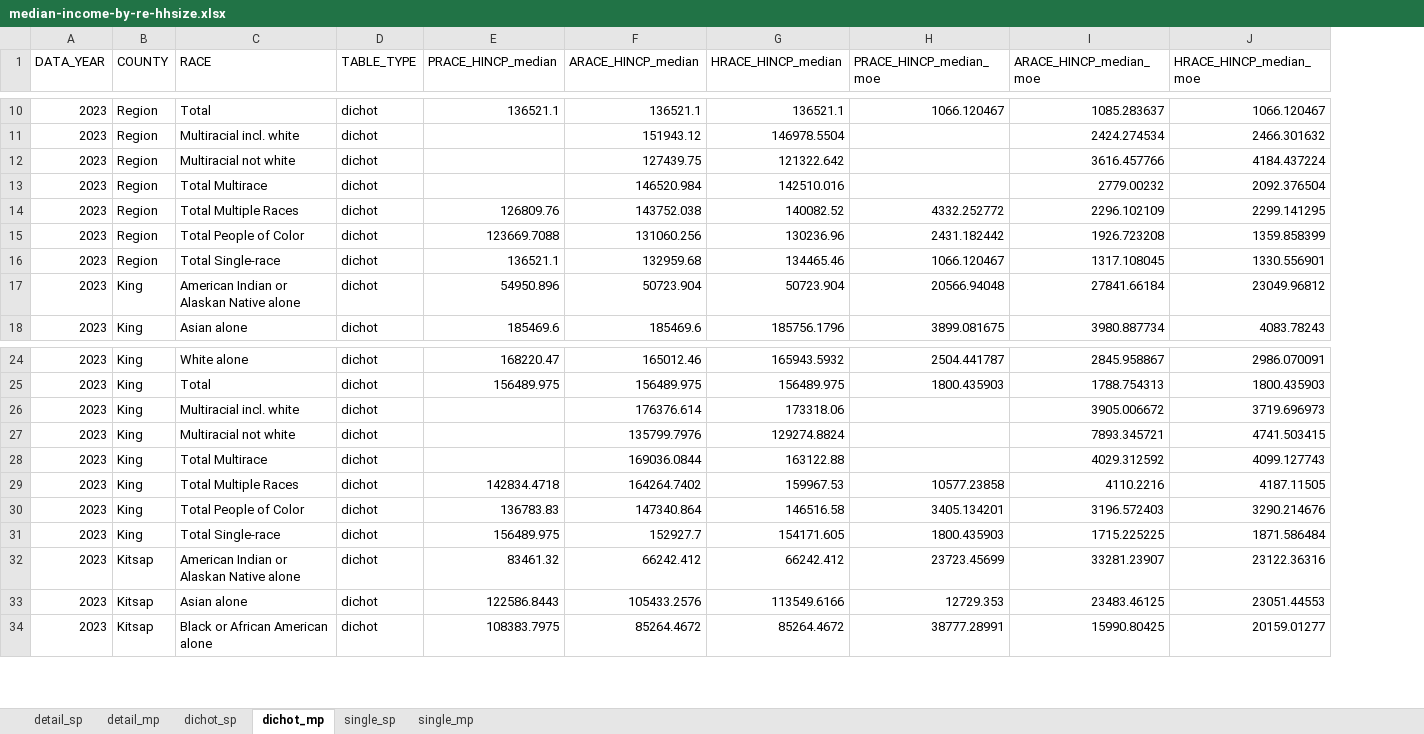
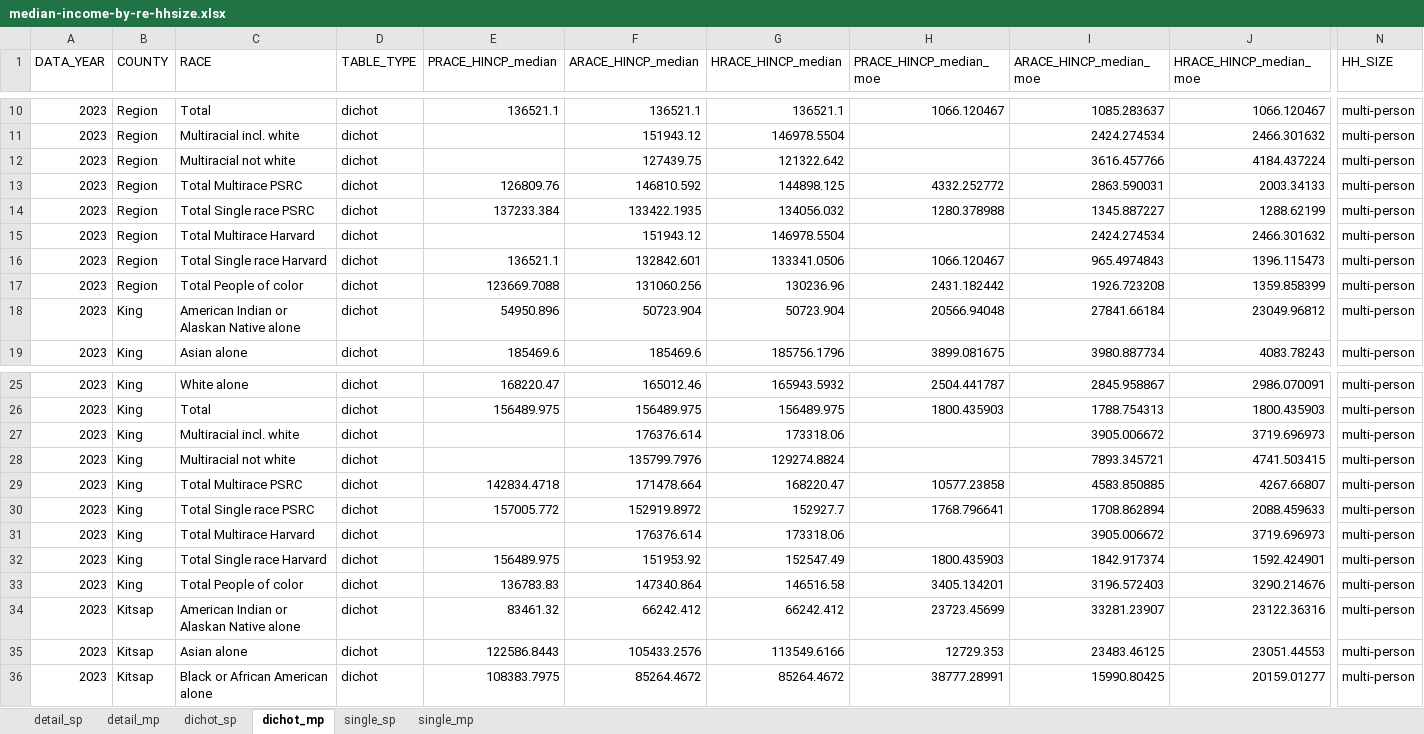
Before and after one commit to psrc/exploration-race-ethnicity, an Excel workbook: median-income-hhsize/data/median-income-by-re-hhsize.xlsx, sheet dichot_mp, drawn as a sheet; only a part is shown, gaps mark what is left out; values as stored, in another font and other column widths than the file's, no borders; removed rows and columns are numbered as before the commit, all else as after; rows hold the shown columns only; the diff covers the shown part only; the diff names each change by its address in the sheet, - before the commit and + after, or states it on an @@ line.

```diff
--- a/median-income-hhsize/data/median-income-by-re-hhsize.xlsx (sheet dichot_mp)
+++ b/median-income-hhsize/data/median-income-by-re-hhsize.xlsx (sheet dichot_mp)
+column N (HH_SIZE), rows 10-12: all multi-person; rows 15-19: all multi-person; rows 25-28: all multi-person; rows 31-36: all multi-person
+row 13: 2023 | Region | Total Multirace PSRC | dichot | 126809.76 | 146810.592 | 144898.125 | 4332.252772 | 2863.590031 | 2003.34133 | multi-person
+row 14: 2023 | Region | Total Single race PSRC | dichot | 137233.384 | 133422.1935 | 134056.032 | 1280.378988 | 1345.887227 | 1288.62199 | multi-person
-C15 (RACE): Total Multirace
+C15 (RACE): Total Multirace Harvard
-F15 (ARACE_HINCP_median): 146520.984
+F15 (ARACE_HINCP_median): 151943.12
-G15 (HRACE_HINCP_median): 142510.016
+G15 (HRACE_HINCP_median): 146978.5504
-I15 (ARACE_HINCP_median_moe): 2779.00232
+I15 (ARACE_HINCP_median_moe): 2424.274534
-J15 (HRACE_HINCP_median_moe): 2092.376504
+J15 (HRACE_HINCP_median_moe): 2466.301632
-C16 (RACE): Total Multiple Races
+C16 (RACE): Total Single race Harvard
-E16 (PRACE_HINCP_median): 126809.76
+E16 (PRACE_HINCP_median): 136521.1
-F16 (ARACE_HINCP_median): 143752.038
+F16 (ARACE_HINCP_median): 132842.601
-G16 (HRACE_HINCP_median): 140082.52
+G16 (HRACE_HINCP_median): 133341.0506
-H16 (PRACE_HINCP_median_moe): 4332.252772
+H16 (PRACE_HINCP_median_moe): 1066.120467
-I16 (ARACE_HINCP_median_moe): 2296.102109
+I16 (ARACE_HINCP_median_moe): 965.4974843
-J16 (HRACE_HINCP_median_moe): 2299.141295
+J16 (HRACE_HINCP_median_moe): 1396.115473
-C17 (RACE): Total People of Color
+C17 (RACE): Total People of color
-row 16: 2023 | Region | Total Single-race | dichot | 136521.1 | 132959.68 | 134465.46 | 1066.120467 | 1317.108045 | 1330.556901
+row 29: 2023 | King | Total Multirace PSRC | dichot | 142834.4718 | 171478.664 | 168220.47 | 10577.23858 | 4583.850885 | 4267.66807 | multi-person
+row 30: 2023 | King | Total Single race PSRC | dichot | 157005.772 | 152919.8972 | 152927.7 | 1768.796641 | 1708.862894 | 2088.459633 | multi-person
-C31 (RACE): Total Multirace
+C31 (RACE): Total Multirace Harvard
-F31 (ARACE_HINCP_median): 169036.0844
+F31 (ARACE_HINCP_median): 176376.614
-G31 (HRACE_HINCP_median): 163122.88
+G31 (HRACE_HINCP_median): 173318.06
-I31 (ARACE_HINCP_median_moe): 4029.312592
+I31 (ARACE_HINCP_median_moe): 3905.006672
-J31 (HRACE_HINCP_median_moe): 4099.127743
+J31 (HRACE_HINCP_median_moe): 3719.696973
-C32 (RACE): Total Multiple Races
+C32 (RACE): Total Single race Harvard
-E32 (PRACE_HINCP_median): 142834.4718
+E32 (PRACE_HINCP_median): 156489.975
-F32 (ARACE_HINCP_median): 164264.7402
+F32 (ARACE_HINCP_median): 151953.92
-G32 (HRACE_HINCP_median): 159967.53
+G32 (HRACE_HINCP_median): 152547.49
-H32 (PRACE_HINCP_median_moe): 10577.23858
+H32 (PRACE_HINCP_median_moe): 1800.435903
-I32 (ARACE_HINCP_median_moe): 4110.2216
+I32 (ARACE_HINCP_median_moe): 1842.917374
-J32 (HRACE_HINCP_median_moe): 4187.11505
+J32 (HRACE_HINCP_median_moe): 1592.424901
-C33 (RACE): Total People of Color
+C33 (RACE): Total People of color
-row 31: 2023 | King | Total Single-race | dichot | 156489.975 | 152927.7 | 154171.605 | 1800.435903 | 1715.225225 | 1871.586484
```
Also changed, not shown: 6 added rows, 3 removed rows and 39 edited cells elsewhere in this sheet, sheet single_mp, sheet detail_mp, sheet detail_sp, sheet dichot_sp, sheet single_sp, median-income-hhsize-tenure/data/median-income-by-re-hhsize-tenure.xlsx, renter-cost-burden-size/data/renter-cost-burden-by-re-hhsize.xlsx, 52 other files.
